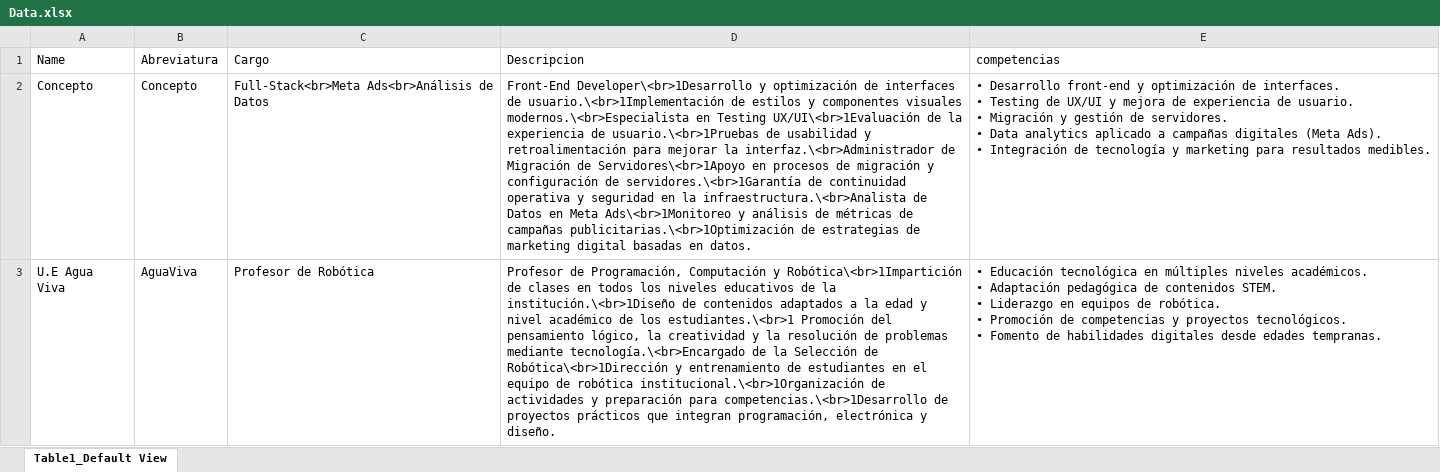
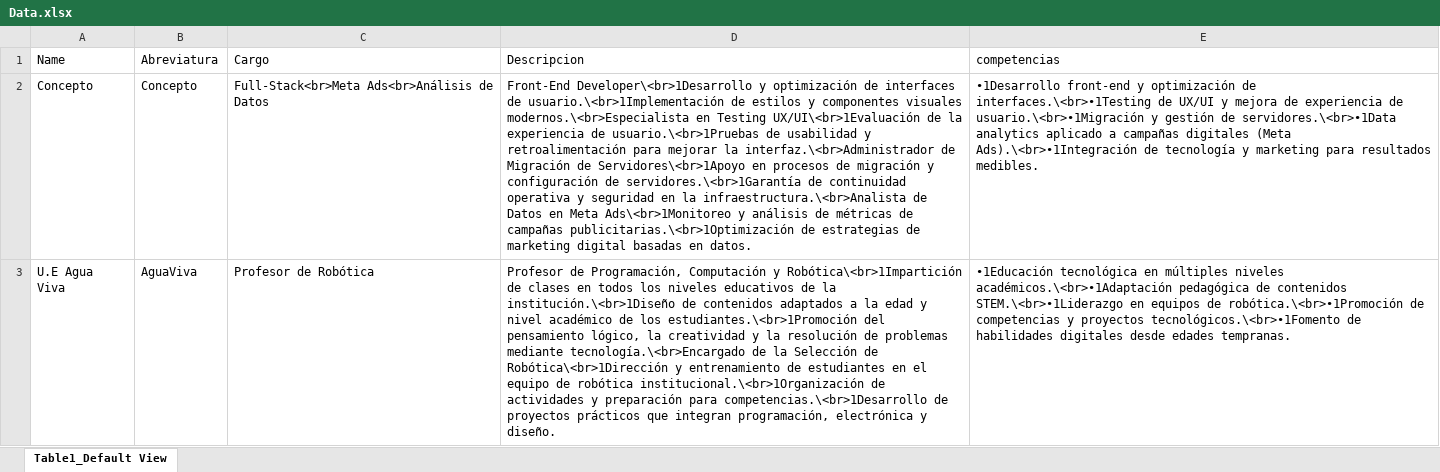
Before and after one commit to DaCazo15/portfolio, an Excel workbook: public/data/Data.xlsx, sheet Table1_Default View, drawn as a sheet; only a part is shown; values as stored, in another font and other column widths than the file's, no borders; ↵ is a line break in a cell; the diff covers the shown part only; the diff names each change by its address in the sheet, - before the commit and + after, or states it on an @@ line.

Commit message:
change-file-data-expwork-readme

```diff
--- a/public/data/Data.xlsx (sheet Table1_Default View)
+++ b/public/data/Data.xlsx (sheet Table1_Default View)
-E2 (competencias): • Desarrollo front‑end y optimización de interfaces. ↵ • Testing de UX/UI y mejora de experiencia de usuario. ↵ • Migración y gestión de servidores. ↵ • Data analytics aplicado a campañas digitales (Meta Ads). ↵ • Integración de tecnología…
+E2 (competencias): •1Desarrollo front‑end y optimización de interfaces.\<br>•1Testing de UX/UI y mejora de experiencia de usuario.\<br>•1Migración y gestión de servidores.\<br>•1Data analytics aplicado a campañas digitales (Meta Ads).\<br>•1Integración de tecnología…
-D3 (Descripcion): …de los estudiantes.\<br>1 Promoción del pensamiento…
+D3 (Descripcion): …de los estudiantes.\<br>1Promoción del pensamiento…
-E3 (competencias): • Educación tecnológica en múltiples niveles académicos. ↵ • Adaptación pedagógica de contenidos STEM. ↵ • Liderazgo en equipos de robótica. ↵ • Promoción de competencias y proyectos tecnológicos. ↵ • Fomento de habilidades…
+E3 (competencias): •1Educación tecnológica en múltiples niveles académicos.\<br>•1Adaptación pedagógica de contenidos STEM.\<br>•1Liderazgo en equipos de robótica.\<br>•1Promoción de competencias y proyectos tecnológicos.\<br>•1Fomento de habilidades…
```
Also changed, not shown: 2 edited cells elsewhere in this sheet, 5 other files.
